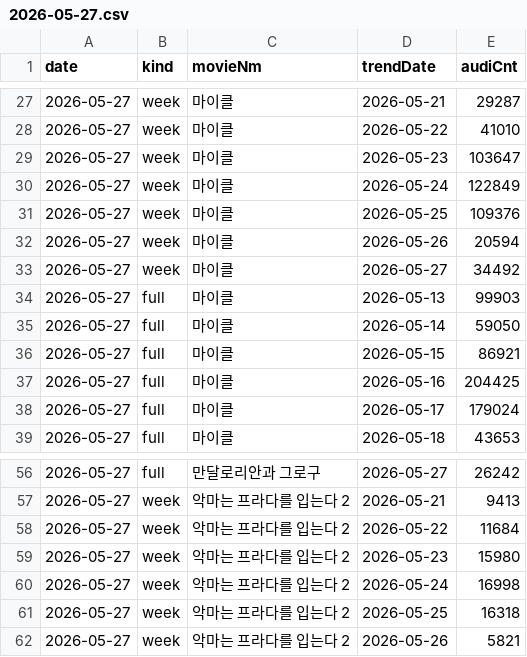
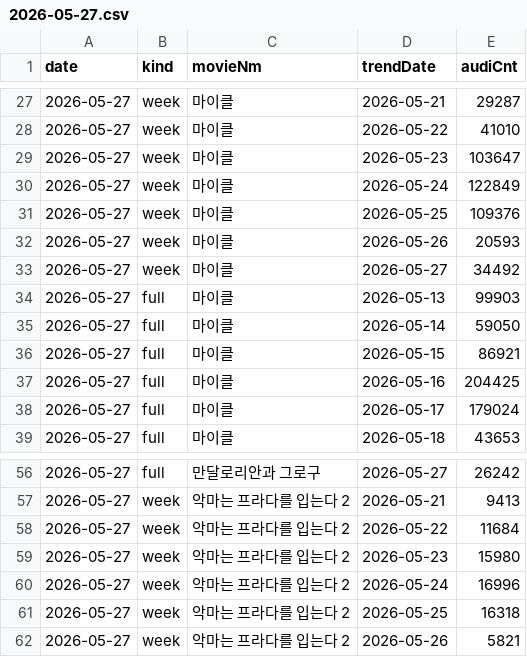
Before and after one commit to ghgfhfg2/screen-score, a CSV file: data/boxoffice_trends/2026-05-27.csv, drawn as a sheet; only a part is shown, gaps mark what is left out.

```diff
--- a/data/boxoffice_trends/2026-05-27.csv
+++ b/data/boxoffice_trends/2026-05-27.csv
@@ -31,3 +31,3 @@ date,kind,movieNm,trendDate,audiCnt
 2026-05-27,week,마이클,2026-05-25,109376
-2026-05-27,week,마이클,2026-05-26,20594
+2026-05-27,week,마이클,2026-05-26,20593
 2026-05-27,week,마이클,2026-05-27,34492
@@ -59,3 +59,3 @@ date,kind,movieNm,trendDate,audiCnt
 2026-05-27,week,악마는 프라다를 입는다 2,2026-05-23,15980
-2026-05-27,week,악마는 프라다를 입는다 2,2026-05-24,16998
+2026-05-27,week,악마는 프라다를 입는다 2,2026-05-24,16996
 2026-05-27,week,악마는 프라다를 입는다 2,2026-05-25,16318
```
Also changed, not shown: data/boxoffice/2026-05-27.csv, 1 other file.
